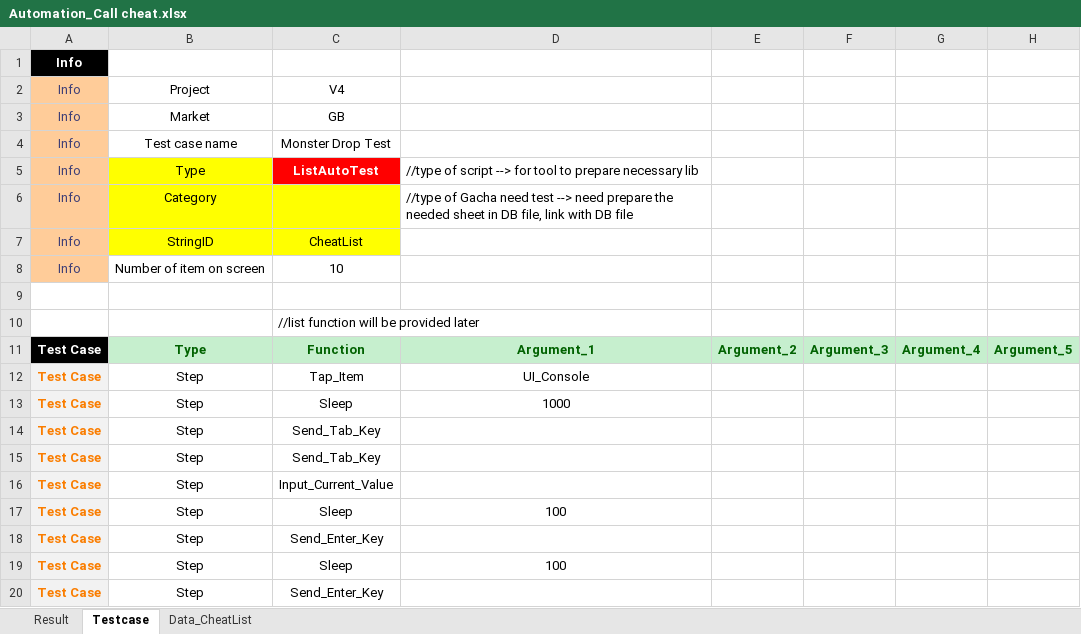
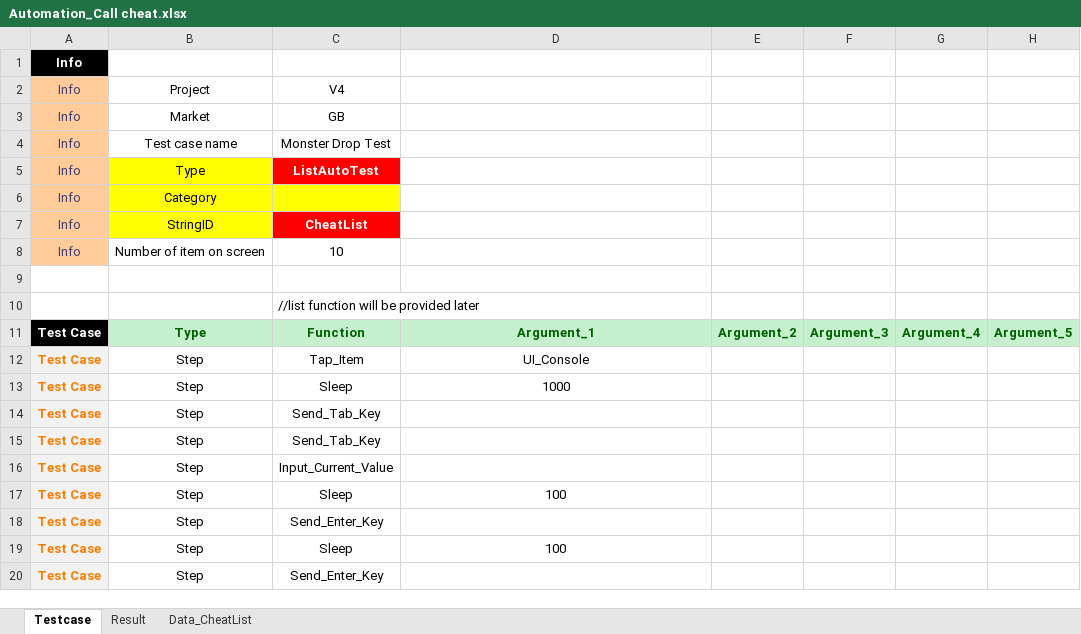
Before and after one commit to guyfromthesky/Evn-Automation-tool, an Excel workbook: Testcase/Automation_Call cheat.xlsx, sheet Testcase, drawn as a sheet; values as stored, in another font and other column widths than the file's, no borders; conditional formats not drawn; the diff names each change by its address in the sheet, - before the commit and + after, or states it on an @@ line.

```diff
--- a/Testcase/Automation_Call cheat.xlsx (sheet Testcase)
+++ b/Testcase/Automation_Call cheat.xlsx (sheet Testcase)
@@ sheet tab order changed: Testcase | Result | Data_CheatList @@
-D5: //type of script --> for tool to prepare necessary lib
+D5: (empty)
-D6: //type of Gacha need test --> need prepare the needed sheet in DB file, link with DB file
+D6: (empty)
@@ C7 fill: #FFFF00 → #FF0000, bold: off → on, text colour: black → #FFFFFF @@
```
Also changed, not shown: sheet Data_CheatList, 9 other files.
